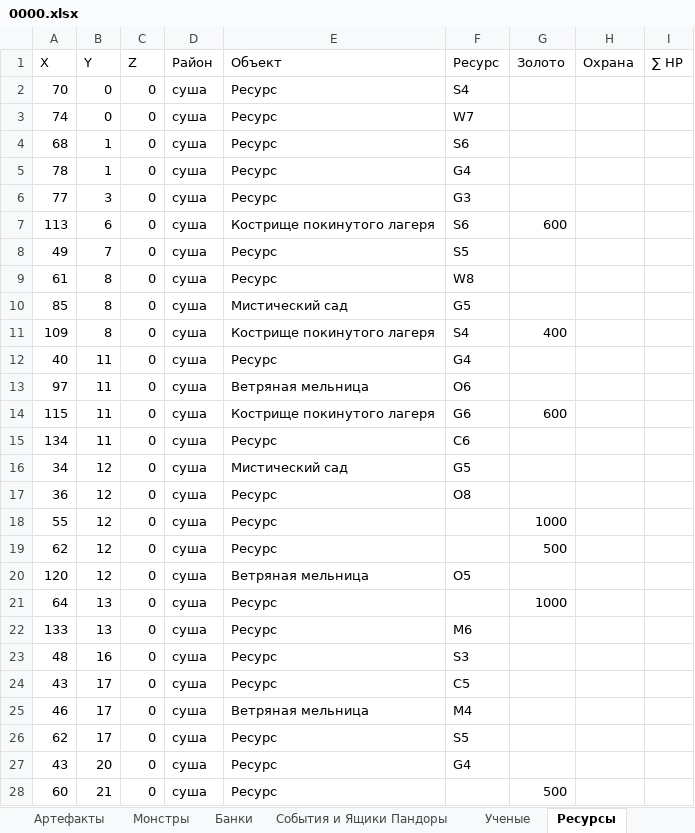
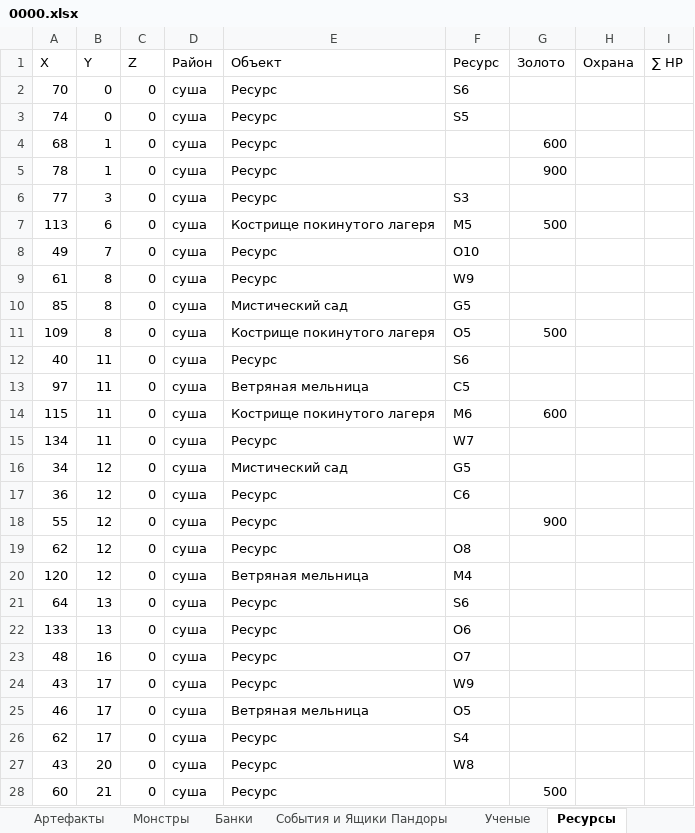
Before and after one commit to AlexZ98765/H3save_reader, an Excel workbook: examples/Myth and Legend.h3m/prt/0000.xlsx, sheet Ресурсы, drawn as a sheet; only a part is shown; values as stored, in another font and other column widths than the file's, no borders; the diff covers the shown part only; the diff names each change by its address in the sheet, - before the commit and + after, or states it on an @@ line.

```diff
--- a/examples/Myth and Legend.h3m/prt/0000.xlsx (sheet Ресурсы)
+++ b/examples/Myth and Legend.h3m/prt/0000.xlsx (sheet Ресурсы)
-F2 (Ресурс): S4
+F2 (Ресурс): S6
-F3 (Ресурс): W7
+F3 (Ресурс): S5
-F4 (Ресурс): S6
+F4 (Ресурс): (empty)
-G4 (Золото): (empty)
+G4 (Золото): 600
-F5 (Ресурс): G4
+F5 (Ресурс): (empty)
-G5 (Золото): (empty)
+G5 (Золото): 900
-F6 (Ресурс): G3
+F6 (Ресурс): S3
-F7 (Ресурс): S6
+F7 (Ресурс): M5
-G7 (Золото): 600
+G7 (Золото): 500
-F8 (Ресурс): S5
+F8 (Ресурс): O10
-F9 (Ресурс): W8
+F9 (Ресурс): W9
-F11 (Ресурс): S4
+F11 (Ресурс): O5
-G11 (Золото): 400
+G11 (Золото): 500
-F12 (Ресурс): G4
+F12 (Ресурс): S6
-F13 (Ресурс): O6
+F13 (Ресурс): C5
-F14 (Ресурс): G6
+F14 (Ресурс): M6
-F15 (Ресурс): C6
+F15 (Ресурс): W7
-F17 (Ресурс): O8
+F17 (Ресурс): C6
-G18 (Золото): 1000
+G18 (Золото): 900
-F19 (Ресурс): (empty)
+F19 (Ресурс): O8
-G19 (Золото): 500
+G19 (Золото): (empty)
-F20 (Ресурс): O5
+F20 (Ресурс): M4
-F21 (Ресурс): (empty)
+F21 (Ресурс): S6
-G21 (Золото): 1000
+G21 (Золото): (empty)
-F22 (Ресурс): M6
+F22 (Ресурс): O6
-F23 (Ресурс): S3
+F23 (Ресурс): O7
-F24 (Ресурс): C5
+F24 (Ресурс): W9
-F25 (Ресурс): M4
+F25 (Ресурс): O5
-F26 (Ресурс): S5
+F26 (Ресурс): S4
-F27 (Ресурс): G4
+F27 (Ресурс): W8
```
Also changed, not shown: 535 edited cells elsewhere in this sheet, sheet Опыт, sheet Все Заклы, sheet Города, sheet Монстры, sheet Все Арты, sheet Сундуки, 12 more sheets, hidden cells, 3 other files.
